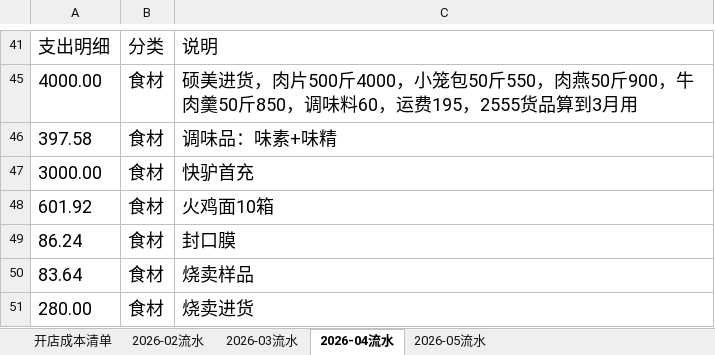
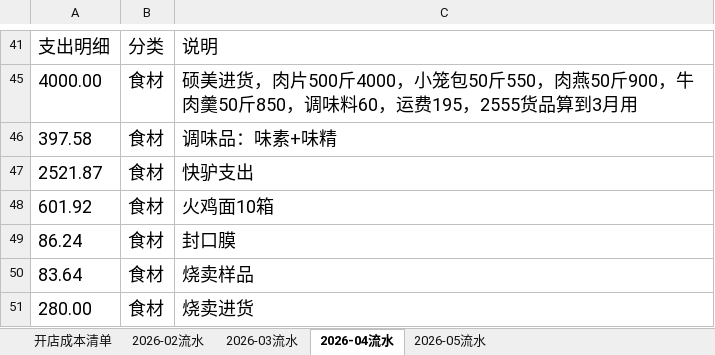
Before and after one commit to OldChicken/ChanWeiMai, an Excel workbook: 财务与流水/馋唻买-听涛路店流水表.xlsx, sheet 2026-04流水, drawn as a sheet; only a part is shown, gaps mark what is left out; values as stored, in another font and other column widths than the file's, no borders; table styles not drawn; removed rows and columns are numbered as before the commit, all else as after; the diff covers the shown part only; the diff names each change by its address in the sheet, - before the commit and + after, or states it on an @@ line.

```diff
--- a/财务与流水/馋唻买-听涛路店流水表.xlsx (sheet 2026-04流水)
+++ b/财务与流水/馋唻买-听涛路店流水表.xlsx (sheet 2026-04流水)
-row 47: 3000.00 | 食材 | 快驴首充
+row 47: 2521.87 | 食材 | 快驴支出
```
Also changed, not shown: 6 added rows, 6 removed rows and 24 edited cells elsewhere in this sheet, sheet 2026-05流水, hidden cells.
